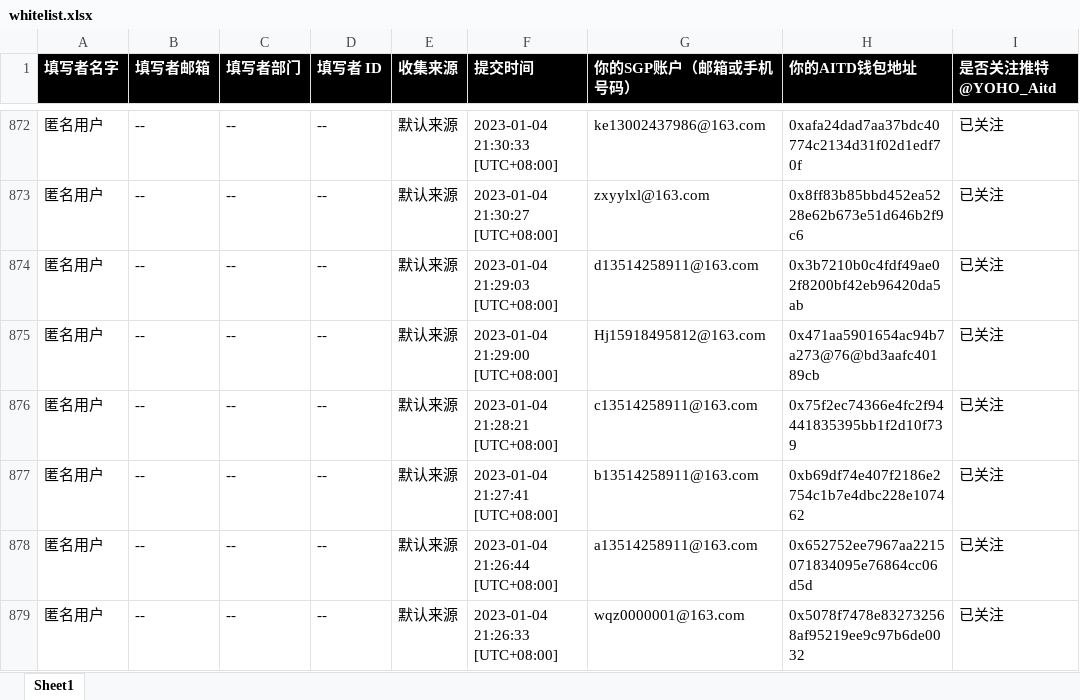
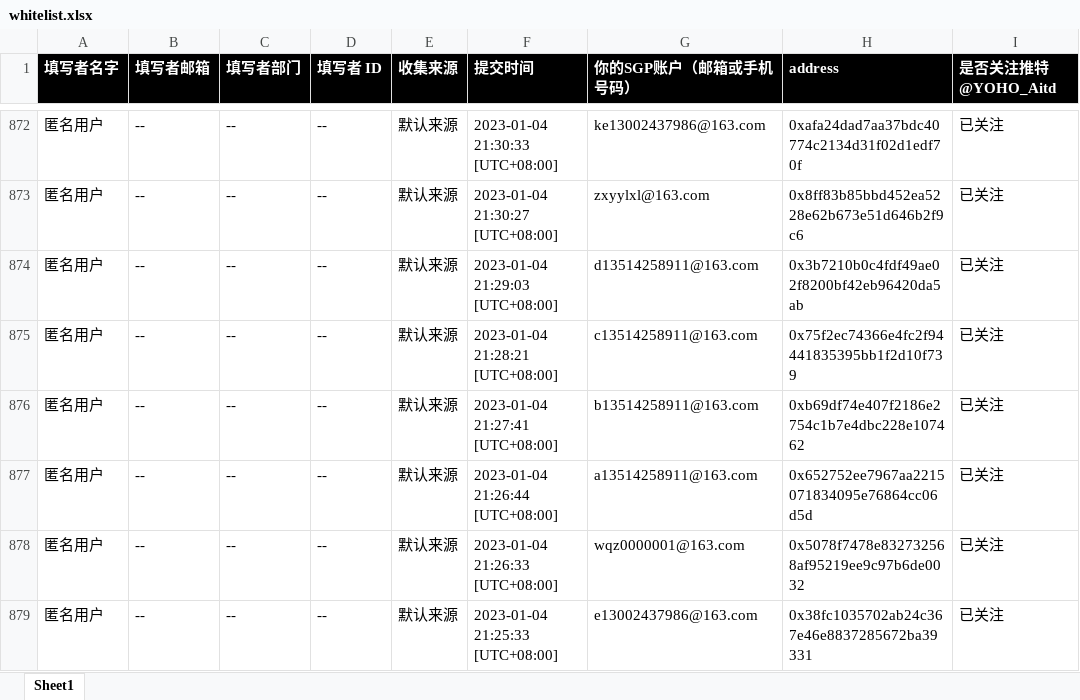
Before and after one commit to HebrewMan/Bad-Hero, an Excel workbook: whitelist.xlsx, sheet Sheet1, drawn as a sheet; only a part is shown, gaps mark what is left out; the shorter side is filled out with more unchanged rows; values as stored, in another font and other column widths than the file's, no borders; the diff names each change by its address in the sheet, - before the commit and + after, or states it on an @@ line.

```diff
--- a/whitelist.xlsx (sheet Sheet1)
+++ b/whitelist.xlsx (sheet Sheet1)
-H1: 你的AITD钱包地址
+H1: address
-row 875: 匿名用户 | -- | -- | -- | 默认来源 | 2023-01-04 21:29:00 [UTC+08:00] | Hj15918495812@163.com | 0x471aa5901654ac94b7a273@76@bd3aafc40189cb | 已关注
```
Also changed, not shown: 10 other files.
